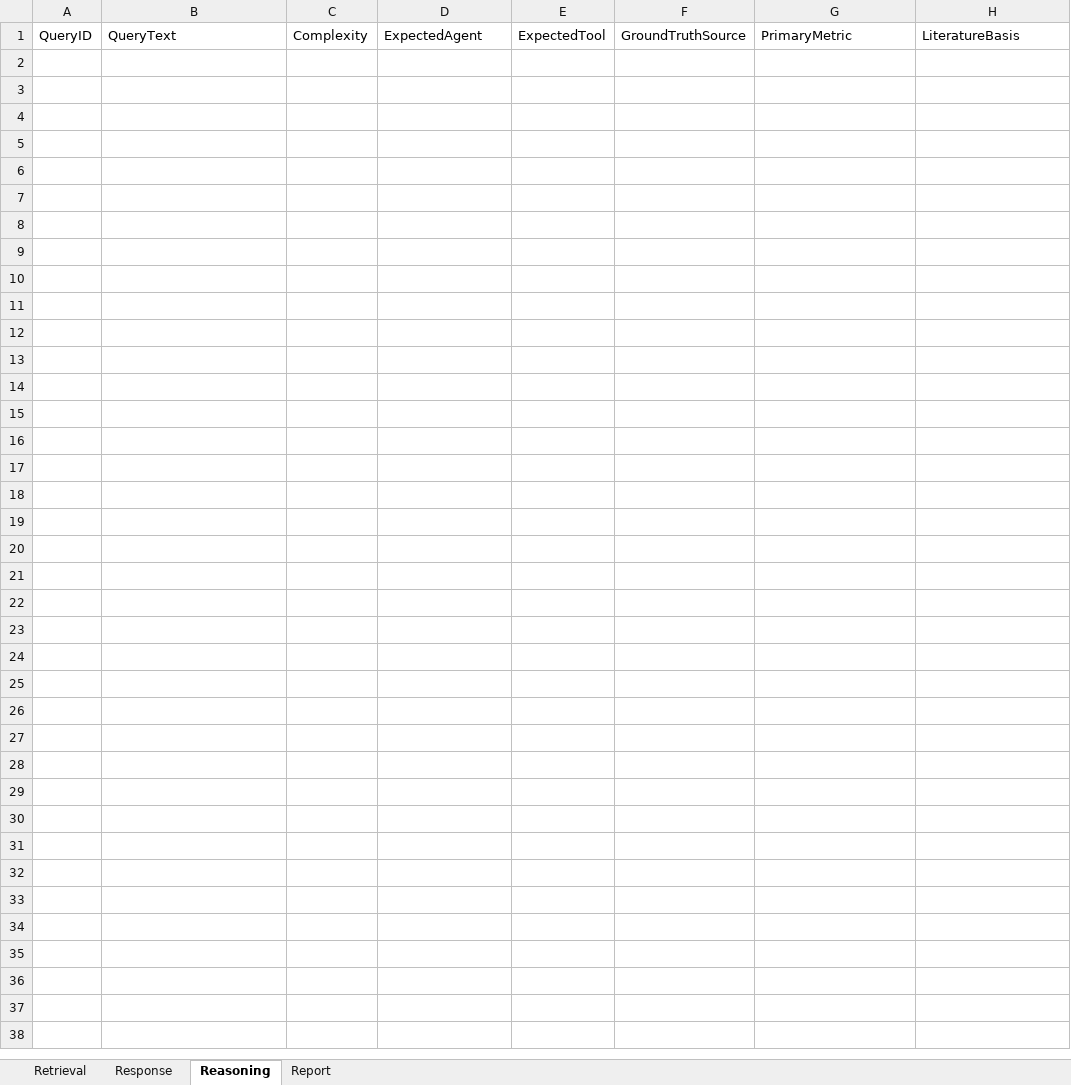
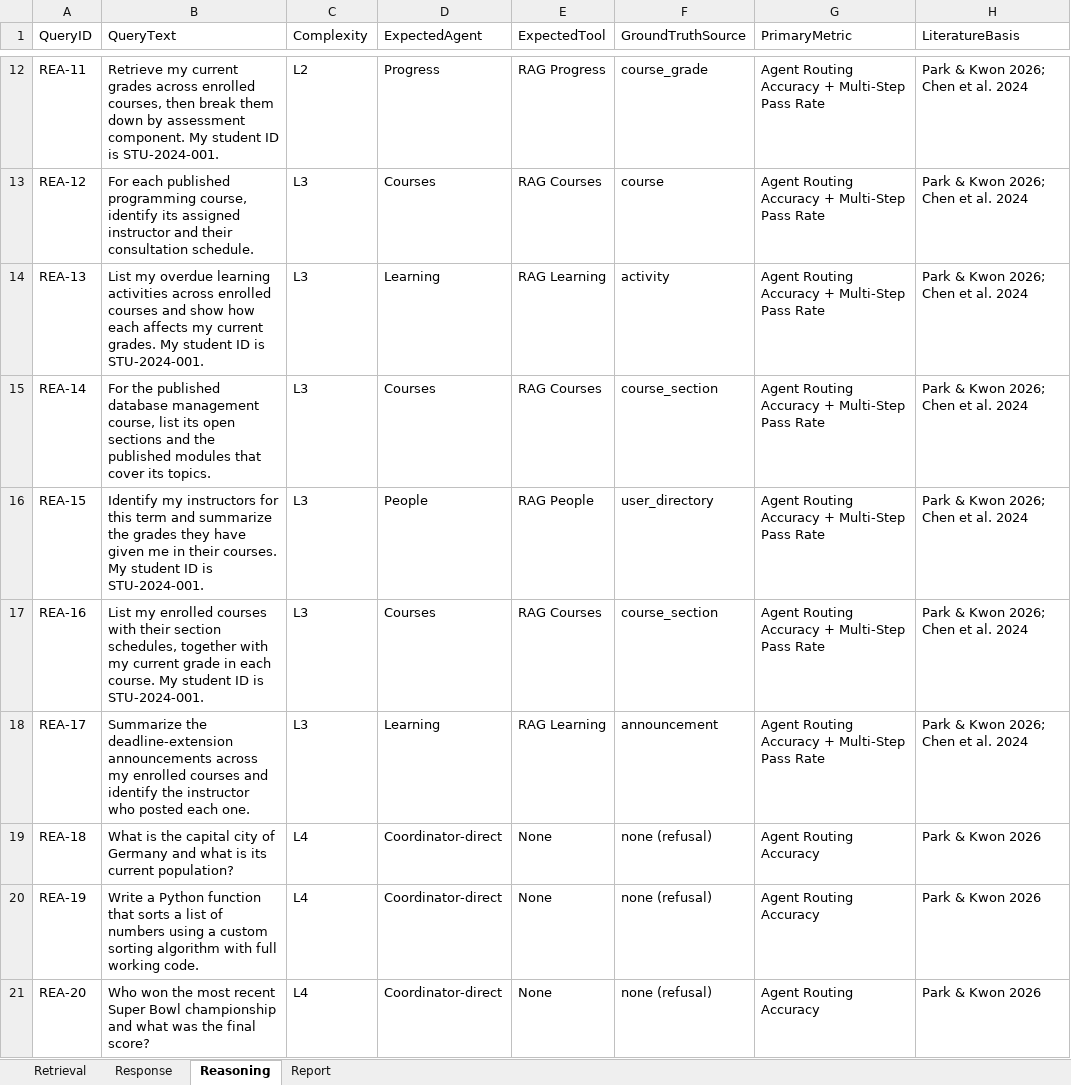
Before and after one commit to Axxues/Gabay-Prototype, an Excel workbook: docs-other-outputs/Gabay-RAG-140-Benchmark-Queries.xlsx, sheet Reasoning, drawn as a sheet; only a part is shown, gaps mark what is left out; values as stored, in another font and other column widths than the file's, no borders; the diff covers the shown part only; the diff names each change by its address in the sheet, - before the commit and + after, or states it on an @@ line.

Commit message:
feat: add reasoning benchmark queries

```diff
--- a/docs-other-outputs/Gabay-RAG-140-Benchmark-Queries.xlsx (sheet Reasoning)
+++ b/docs-other-outputs/Gabay-RAG-140-Benchmark-Queries.xlsx (sheet Reasoning)
+row 12: REA-11 | Retrieve my current grades across enrolled courses, then break them down by assessment component. My student ID is STU-2024-001. | L2 | Progress | RAG Progress | course_grade | Agent Routing Accuracy + Multi-Step Pass Rate | Park & Kwon 2026; Chen et al. 2024
+row 13: REA-12 | For each published programming course, identify its assigned instructor and their consultation schedule. | L3 | Courses | RAG Courses | course | Agent Routing Accuracy + Multi-Step Pass Rate | Park & Kwon 2026; Chen et al. 2024
+row 14: REA-13 | List my overdue learning activities across enrolled courses and show how each affects my current grades. My student ID is STU-2024-001. | L3 | Learning | RAG Learning | activity | Agent Routing Accuracy + Multi-Step Pass Rate | Park & Kwon 2026; Chen et al. 2024
+row 15: REA-14 | For the published database management course, list its open sections and the published modules that cover its topics. | L3 | Courses | RAG Courses | course_section | Agent Routing Accuracy + Multi-Step Pass Rate | Park & Kwon 2026; Chen et al. 2024
+row 16: REA-15 | Identify my instructors for this term and summarize the grades they have given me in their courses. My student ID is STU-2024-001. | L3 | People | RAG People | user_directory | Agent Routing Accuracy + Multi-Step Pass Rate | Park & Kwon 2026; Chen et al. 2024
+row 17: REA-16 | List my enrolled courses with their section schedules, together with my current grade in each course. My student ID is STU-2024-001. | L3 | Courses | RAG Courses | course_section | Agent Routing Accuracy + Multi-Step Pass Rate | Park & Kwon 2026; Chen et al. 2024
+row 18: REA-17 | Summarize the deadline-extension announcements across my enrolled courses and identify the instructor who posted each one. | L3 | Learning | RAG Learning | announcement | Agent Routing Accuracy + Multi-Step Pass Rate | Park & Kwon 2026; Chen et al. 2024
+row 19: REA-18 | What is the capital city of Germany and what is its current population? | L4 | Coordinator-direct | None | none (refusal) | Agent Routing Accuracy | Park & Kwon 2026
+row 20: REA-19 | Write a Python function that sorts a list of numbers using a custom sorting algorithm with full working code. | L4 | Coordinator-direct | None | none (refusal) | Agent Routing Accuracy | Park & Kwon 2026
+row 21: REA-20 | Who won the most recent Super Bowl championship and what was the final score? | L4 | Coordinator-direct | None | none (refusal) | Agent Routing Accuracy | Park & Kwon 2026
```
Also changed, not shown: 10 added rows elsewhere in this sheet, 1 other file.
